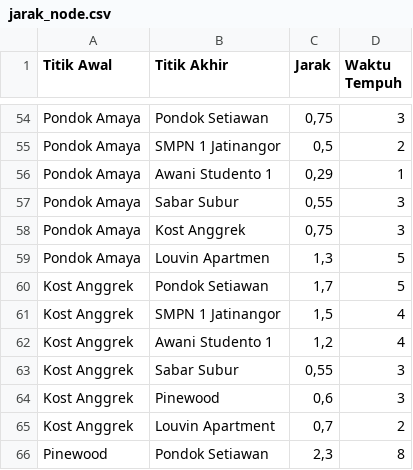
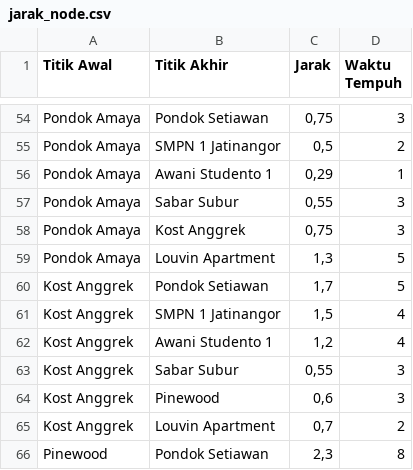
Before and after one commit to Raynardd/Logistics-Route-Optimization_Kelompok-Cepuyuh, a CSV file: data/jarak_node.csv, drawn as a sheet; only a part is shown, gaps mark what is left out.

```diff
--- a/data/jarak_node.csv
+++ b/data/jarak_node.csv
@@ -58,3 +58,3 @@ Pondok Amaya,Sabar Subur,"0,55",3
 Pondok Amaya,Kost Anggrek,"0,75",3
-Pondok Amaya,Louvin Apartmen,"1,3",5
+Pondok Amaya,Louvin Apartment,"1,3",5
 Kost Anggrek,Pondok Setiawan,"1,7",5
```
Also changed, not shown: 13 other files.
